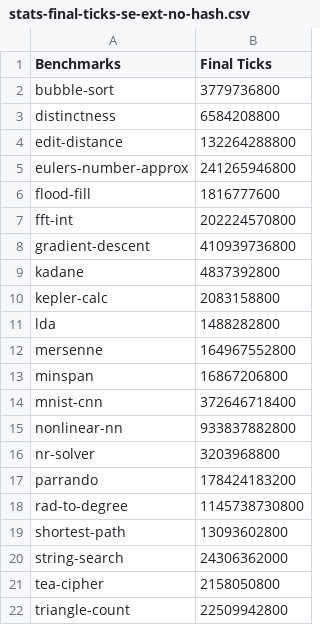
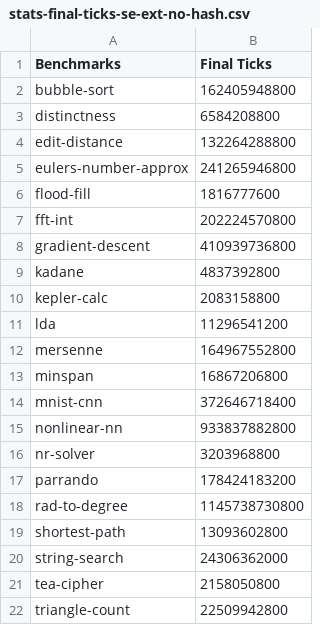
Before and after one commit to MeronZerihun/gem5-experiments-scripts, a CSV file: csv/stats-final-ticks-se-ext-no-hash.csv, drawn as a sheet.

```diff
--- a/csv/stats-final-ticks-se-ext-no-hash.csv
+++ b/csv/stats-final-ticks-se-ext-no-hash.csv
@@ -1,3 +1,3 @@
 Benchmarks,Final Ticks
-bubble-sort,3779736800,
+bubble-sort,162405948800,
 distinctness,6584208800,
@@ -10,3 +10,3 @@ kadane,4837392800,
 kepler-calc,2083158800,
-lda,1488282800,
+lda,11296541200,
 mersenne,164967552800,
```
Also changed, not shown: csv/stats-final-ticks-na.csv, csv/stats-final-ticks-se-ext-ae.csv, 8 other files.
